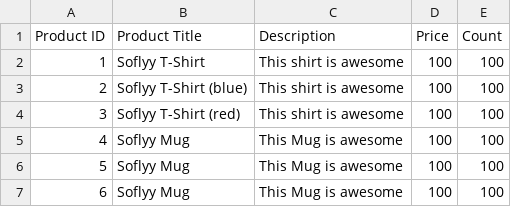
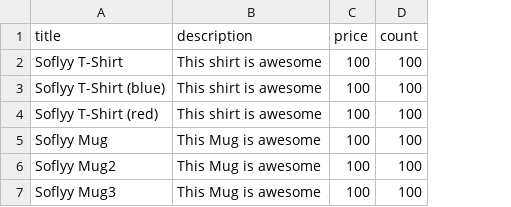
Before and after one commit to damirel/shop-aws-services, a CSV file: import-service/src/functions/importProductsFile/data-example-1.csv, drawn as a sheet; removed rows and columns are numbered as before the commit, all else as after; the diff names each change by its address in the sheet, - before the commit and + after, or states it on an @@ line.

Commit message:
[rs-school] task6: 6.2 SQS queue catalogItemsQueue. Lambda catalogBatchProcess create products in DB. Lambda importFileParser sends message to SQS.

```diff
--- a/import-service/src/functions/importProductsFile/data-example-1.csv
+++ b/import-service/src/functions/importProductsFile/data-example-1.csv
-column A, rows 2-7: 1 | 2 | 3 | 4 | 5 | 6
-row 1: Product ID | Product Title | Description | Price | Count
+row 1: title | description | price | count
-A6: Soflyy Mug
+A6: Soflyy Mug2
-A7: Soflyy Mug
+A7: Soflyy Mug3
```
Also changed, not shown: 10 other files.
